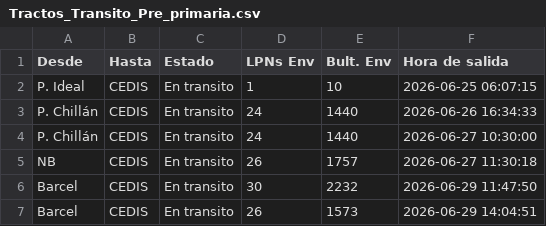
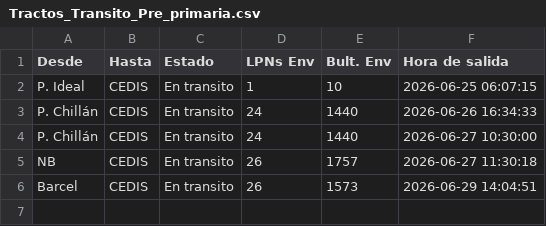
Before and after one commit to ErhickDiaz/COPIA-DASHBOARD_STREAMLIT_LOGISTIC, a CSV file: data/Tractos_Transito_Pre_primaria.csv, drawn as a sheet; the diff names each change by its address in the sheet, - before the commit and + after, or states it on an @@ line.

Commit message:
Actualización 2026-06-29 16:16:01.557975

```diff
--- a/data/Tractos_Transito_Pre_primaria.csv
+++ b/data/Tractos_Transito_Pre_primaria.csv
-row 6: Barcel | CEDIS | En transito | 30 | 2232 | 2026-06-29 11:47:50
```
